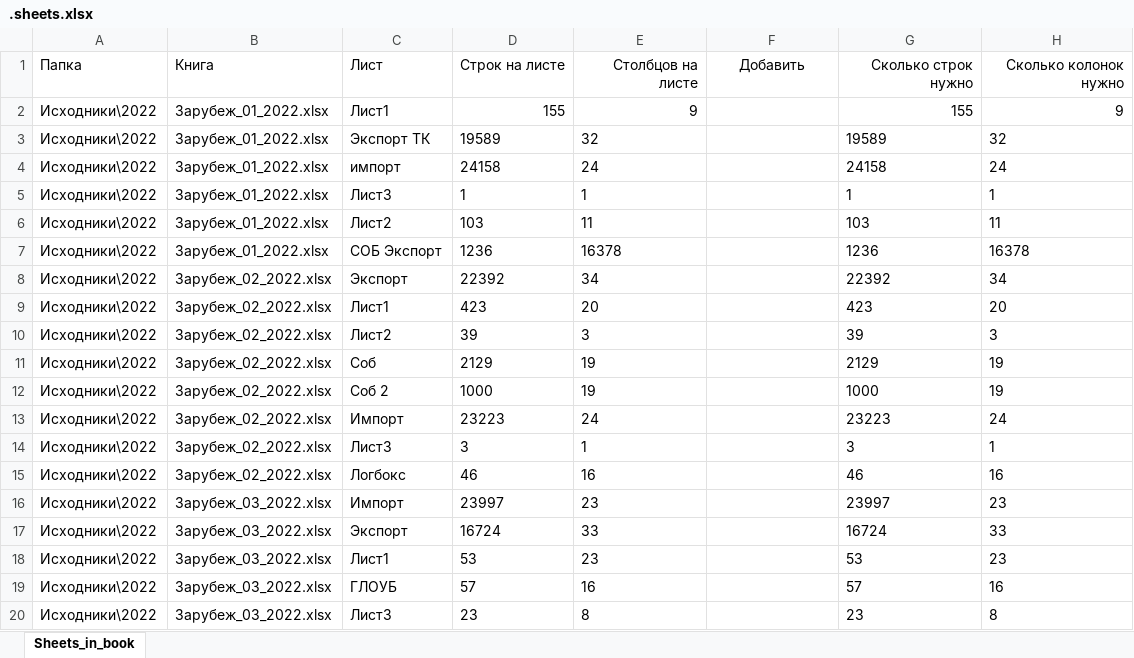
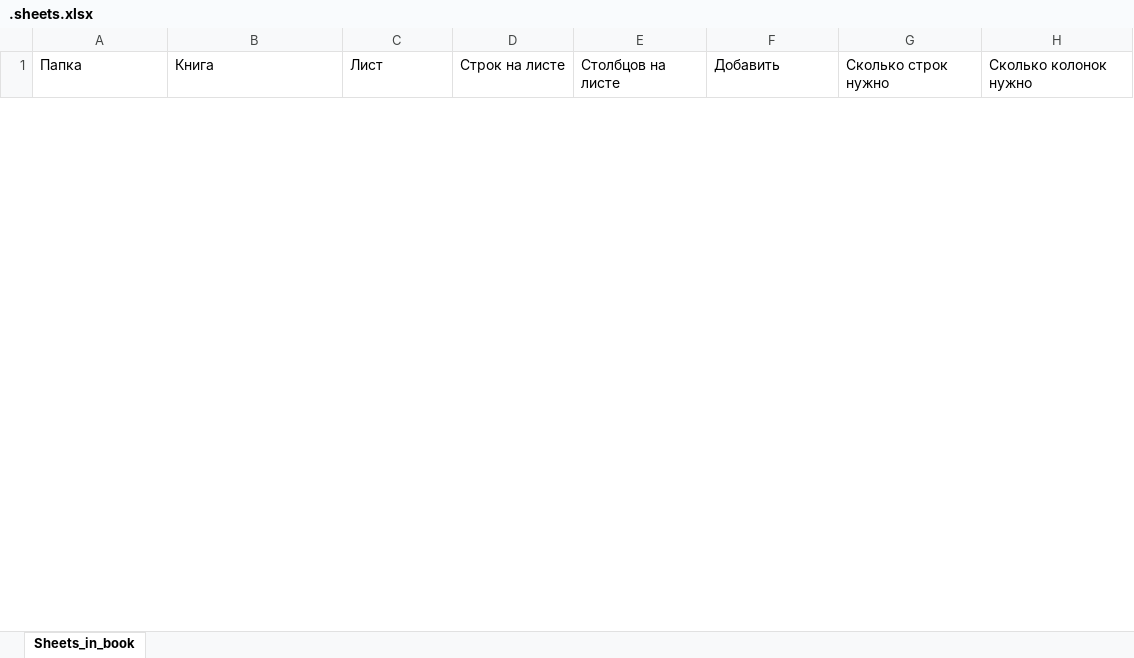
Before and after one commit to DSTsvetkov1972/CONCAT_YOUR_EXCELS, an Excel workbook: .sheets.xlsx, sheet Sheets_in_book, drawn as a sheet; only a part is shown; values as stored, in another font and other column widths than the file's, no borders; table styles not drawn; removed rows and columns are numbered as before the commit, all else as after; the diff covers the shown part only; the diff names each change by its address in the sheet, - before the commit and + after, or states it on an @@ line.

```diff
--- a/.sheets.xlsx (sheet Sheets_in_book)
+++ b/.sheets.xlsx (sheet Sheets_in_book)
-D1:E1 alignment: right
+D1:E1 alignment: left
-F1 alignment: center
+F1 alignment: left
-G1:H1 alignment: right
+G1:H1 alignment: left
-row 2: Исходники\2022 | Зарубеж_01_2022.xlsx | Лист1 | 155 | 9 |  | 155 | 9
-row 3: Исходники\2022 | Зарубеж_01_2022.xlsx | Экспорт ТК | 19589 | 32 |  | 19589 | 32
-row 4: Исходники\2022 | Зарубеж_01_2022.xlsx | импорт | 24158 | 24 |  | 24158 | 24
-row 5: Исходники\2022 | Зарубеж_01_2022.xlsx | Лист3 | 1 | 1 |  | 1 | 1
-row 6: Исходники\2022 | Зарубеж_01_2022.xlsx | Лист2 | 103 | 11 |  | 103 | 11
-row 7: Исходники\2022 | Зарубеж_01_2022.xlsx | СОБ Экспорт | 1236 | 16378 |  | 1236 | 16378
-row 8: Исходники\2022 | Зарубеж_02_2022.xlsx | Экспорт | 22392 | 34 |  | 22392 | 34
-row 9: Исходники\2022 | Зарубеж_02_2022.xlsx | Лист1 | 423 | 20 |  | 423 | 20
-row 10: Исходники\2022 | Зарубеж_02_2022.xlsx | Лист2 | 39 | 3 |  | 39 | 3
-row 11: Исходники\2022 | Зарубеж_02_2022.xlsx | Соб | 2129 | 19 |  | 2129 | 19
-row 12: Исходники\2022 | Зарубеж_02_2022.xlsx | Соб 2 | 1000 | 19 |  | 1000 | 19
-row 13: Исходники\2022 | Зарубеж_02_2022.xlsx | Импорт | 23223 | 24 |  | 23223 | 24
-row 14: Исходники\2022 | Зарубеж_02_2022.xlsx | Лист3 | 3 | 1 |  | 3 | 1
-row 15: Исходники\2022 | Зарубеж_02_2022.xlsx | Логбокс | 46 | 16 |  | 46 | 16
-row 16: Исходники\2022 | Зарубеж_03_2022.xlsx | Импорт | 23997 | 23 |  | 23997 | 23
-row 17: Исходники\2022 | Зарубеж_03_2022.xlsx | Экспорт | 16724 | 33 |  | 16724 | 33
-row 18: Исходники\2022 | Зарубеж_03_2022.xlsx | Лист1 | 53 | 23 |  | 53 | 23
-row 19: Исходники\2022 | Зарубеж_03_2022.xlsx | ГЛОУБ | 57 | 16 |  | 57 | 16
-row 20: Исходники\2022 | Зарубеж_03_2022.xlsx | Лист3 | 23 | 8 |  | 23 | 8
```
Also changed, not shown: 10 added rows and 87 removed rows elsewhere in this sheet, .headers.xlsx, 11 other files.
